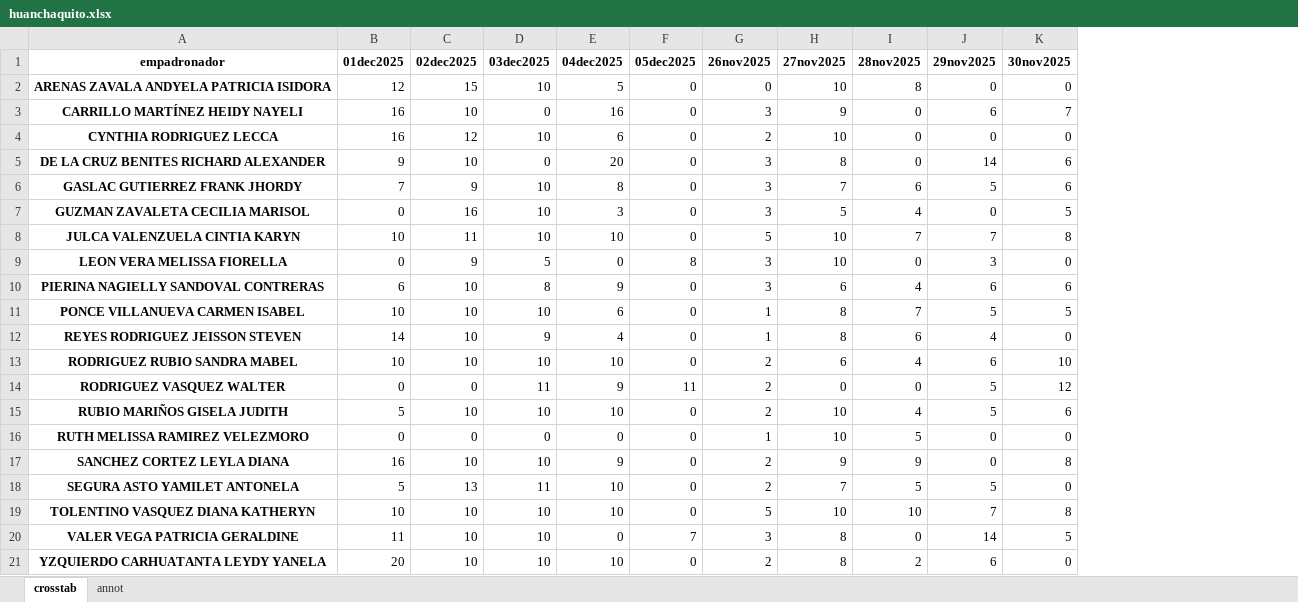
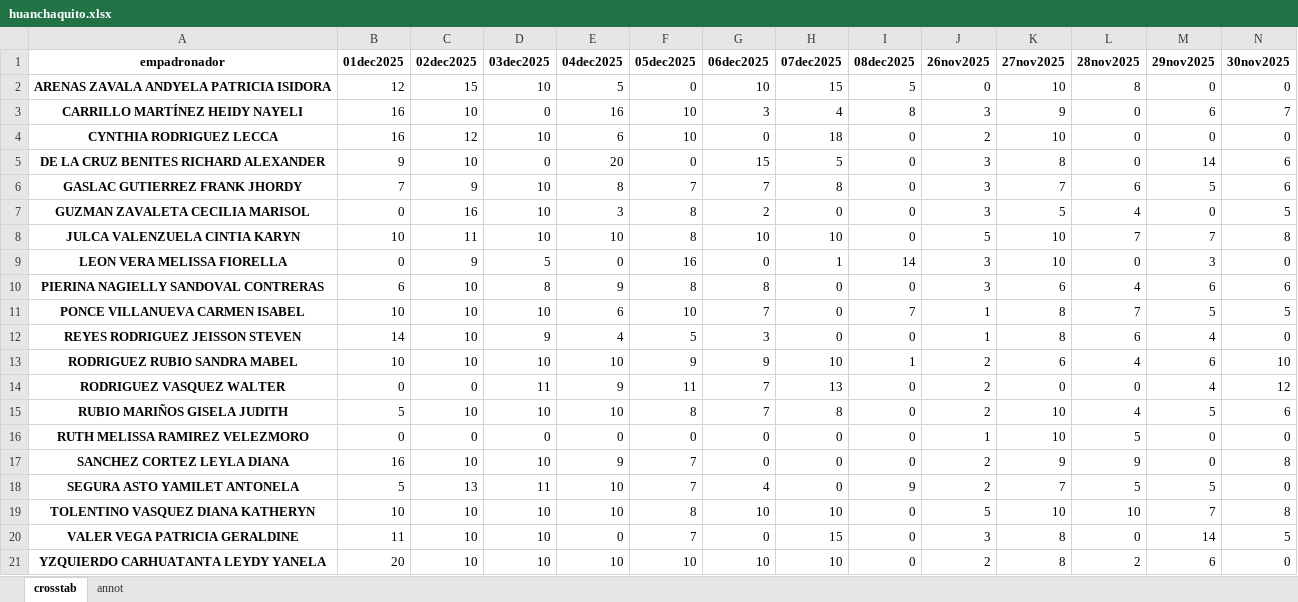
Before and after one commit to riegagabriel/2do_Empadronamiento_RENIEC_EAMCP2026, an Excel workbook: data/huanchaquito.xlsx, sheet crosstab, drawn as a sheet; values as stored, in another font and other column widths than the file's, no borders; addresses are those after the commit; the diff names each change by its address in the sheet, - before the commit and + after, or states it on an @@ line.

```diff
--- a/data/huanchaquito.xlsx (sheet crosstab)
+++ b/data/huanchaquito.xlsx (sheet crosstab)
+column G (06dec2025), rows 2-21: 10 | 3 | 0 | 15 | 7 | 2 | 10 | 0 | 8 | 7 | 3 | 9 | 7 | 7 | 0 | 0 | 4 | 10 | 0 | 10
+column H (07dec2025), rows 2-21: 15 | 4 | 18 | 5 | 8 | 0 | 10 | 1 | 0 | 0 | 0 | 10 | 13 | 8 | 0 | 0 | 0 | 10 | 15 | 10
+column I (08dec2025), rows 2-21: 5 | 8 | 0 | 0 | 0 | 0 | 0 | 14 | 0 | 7 | 0 | 1 | 0 | 0 | 0 | 0 | 9 | 0 | 0 | 0
-F3:F4 (05dec2025): 0
+F3:F4 (05dec2025): 10
-F6 (05dec2025): 0
+F6 (05dec2025): 7
-F7:F8 (05dec2025): 0
+F7:F8 (05dec2025): 8
-F9 (05dec2025): 8
+F9 (05dec2025): 16
-F10 (05dec2025): 0
+F10 (05dec2025): 8
-F11 (05dec2025): 0
+F11 (05dec2025): 10
-F12 (05dec2025): 0
+F12 (05dec2025): 5
-F13 (05dec2025): 0
+F13 (05dec2025): 9
-M14 (29nov2025): 5
+M14 (29nov2025): 4
-F15 (05dec2025): 0
+F15 (05dec2025): 8
-F17:F18 (05dec2025): 0
+F17:F18 (05dec2025): 7
-F19 (05dec2025): 0
+F19 (05dec2025): 8
-F21 (05dec2025): 0
+F21 (05dec2025): 10
```
Also changed, not shown: sheet annot, data/cruceta.xlsx, data/curva_de_sun.xlsx, 11 other files.
